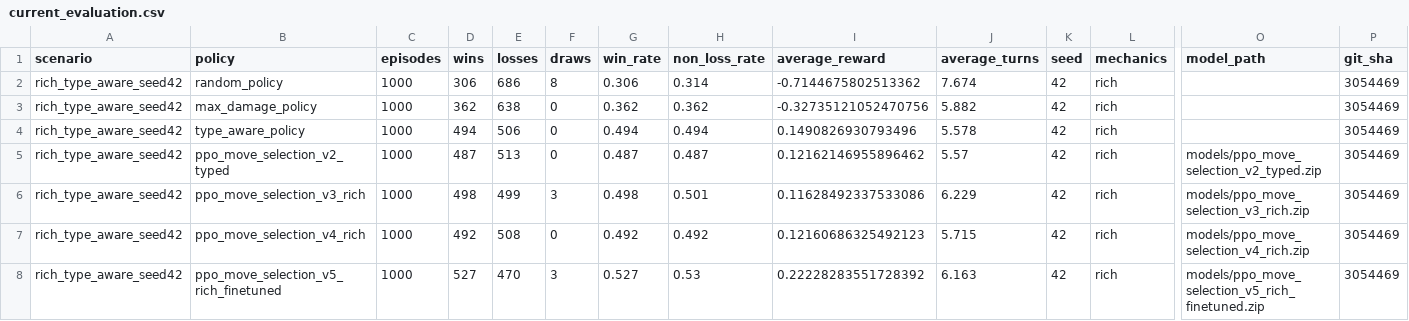
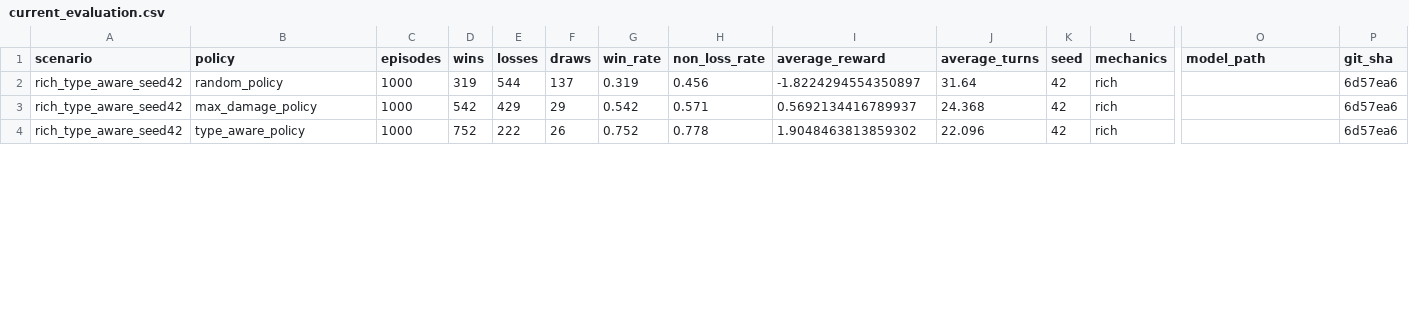
Before and after one commit to AnanmayS/ShowdownRL, a CSV file: docs/benchmarks/current_evaluation.csv, drawn as a sheet; only a part is shown, gaps mark what is left out; rows hold the shown columns only; the diff covers the shown part only; the diff names each change by its address in the sheet, - before the commit and + after, or states it on an @@ line.

Commit message:
bench simulator + v11: 79% win rate, self-play, residual net
- Add bench simulator with switching & benched Pokemon (7-action space)
- Self-play league training with LeaguePool + OpponentWrapper
- Residual network architecture [256x4] + ELU activation
- Conservative PPO hyperparameters (lr=1e-4, clip=0.1)
- v11 achieves 79.0% win rate vs type_aware (seed 42, 1000 eps)
- Update benchmarks, chart, README, and regenerate script

```diff
--- a/docs/benchmarks/current_evaluation.csv
+++ b/docs/benchmarks/current_evaluation.csv
-D2 (wins): 306
+D2 (wins): 319
-E2 (losses): 686
+E2 (losses): 544
-F2 (draws): 8
+F2 (draws): 137
-G2 (win_rate): 0.306
+G2 (win_rate): 0.319
-H2 (non_loss_rate): 0.314
+H2 (non_loss_rate): 0.456
-I2 (average_reward): -0.7144675802513362
+I2 (average_reward): -1.8224294554350897
-J2 (average_turns): 7.674
+J2 (average_turns): 31.64
-P2:P4 (git_sha): 3054469
+P2:P4 (git_sha): 6d57ea6
-D3 (wins): 362
+D3 (wins): 542
-E3 (losses): 638
+E3 (losses): 429
-F3 (draws): 0
+F3 (draws): 29
-G3 (win_rate): 0.362
+G3 (win_rate): 0.542
-H3 (non_loss_rate): 0.362
+H3 (non_loss_rate): 0.571
-I3 (average_reward): -0.32735121052470756
+I3 (average_reward): 0.5692134416789937
-J3 (average_turns): 5.882
+J3 (average_turns): 24.368
-D4 (wins): 494
+D4 (wins): 752
-E4 (losses): 506
+E4 (losses): 222
-F4 (draws): 0
+F4 (draws): 26
-G4 (win_rate): 0.494
+G4 (win_rate): 0.752
-H4 (non_loss_rate): 0.494
+H4 (non_loss_rate): 0.778
-I4 (average_reward): 0.1490826930793496
+I4 (average_reward): 1.9048463813859302
-J4 (average_turns): 5.578
+J4 (average_turns): 22.096
-row 5: rich_type_aware_seed42 | ppo_move_selection_v2_typed | 1000 | 487 | 513 | 0 | 0.487 | 0.487 | 0.12162146955896462 | 5.57 | 42 | rich | models/ppo_move_selection_v2_typed.zip | 3054469
-row 6: rich_type_aware_seed42 | ppo_move_selection_v3_rich | 1000 | 498 | 499 | 3 | 0.498 | 0.501 | 0.11628492337533086 | 6.229 | 42 | rich | models/ppo_move_selection_v3_rich.zip | 3054469
-row 7: rich_type_aware_seed42 | ppo_move_selection_v4_rich | 1000 | 492 | 508 | 0 | 0.492 | 0.492 | 0.12160686325492123 | 5.715 | 42 | rich | models/ppo_move_selection_v4_rich.zip | 3054469
-row 8: rich_type_aware_seed42 | ppo_move_selection_v5_rich_finetuned | 1000 | 527 | 470 | 3 | 0.527 | 0.53 | 0.22228283551728392 | 6.163 | 42 | rich | models/ppo_move_selection_v5_rich_finetuned.zip | 3054469
```
Also changed, not shown: 4 removed rows and 44 edited cells elsewhere in this file, 8 other files.
